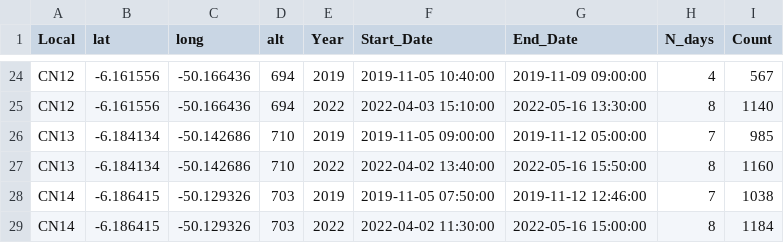
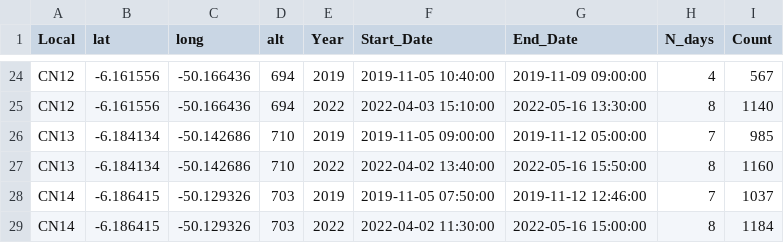
Before and after one commit to miralaba/soundscape_carajas, a CSV file: results/sampling_by_point_by_year.csv, drawn as a sheet; only a part is shown, gaps mark what is left out.

Commit message:
summary of sampling points: point name, location (lat-long), altitude, year of depolyment, start date, end date, count of days deployed, number of 1-min records

```diff
--- a/results/sampling_by_point_by_year.csv
+++ b/results/sampling_by_point_by_year.csv
@@ -27,3 +27,3 @@
 "CN13",-6.184134,-50.142686,710,"2022",2022-04-02 13:40:00,2022-05-16 15:50:00,8,1160
-"CN14",-6.186415,-50.129326,703,"2019",2019-11-05 07:50:00,2019-11-12 12:46:00,7,1038
+"CN14",-6.186415,-50.129326,703,"2019",2019-11-05 07:50:00,2019-11-12 12:46:00,7,1037
 "CN14",-6.186415,-50.129326,703,"2022",2022-04-02 11:30:00,2022-05-16 15:00:00,8,1184
```
